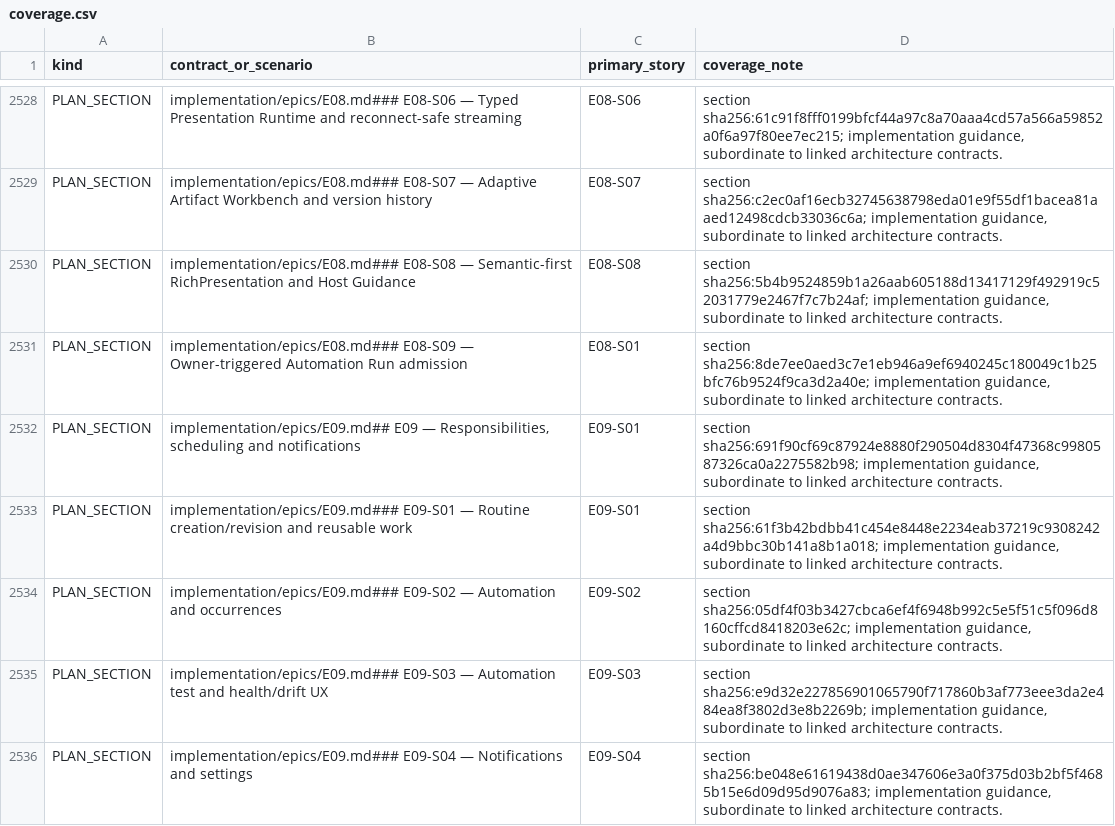
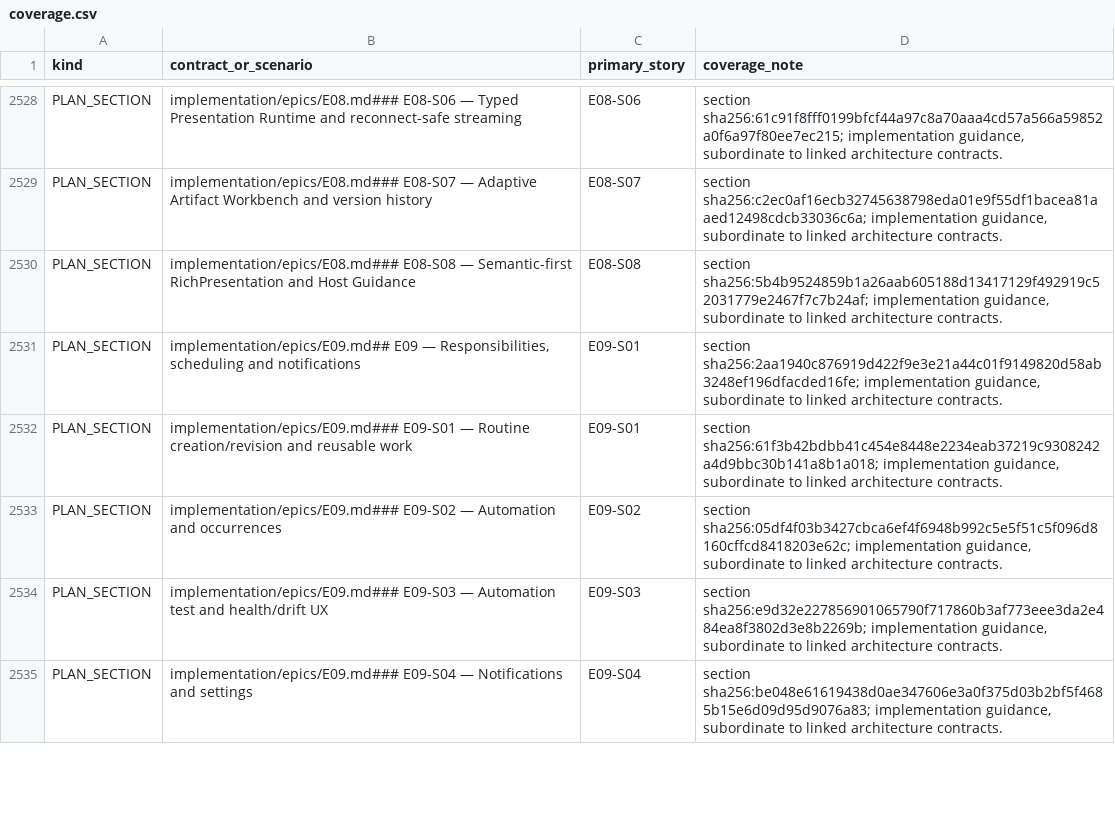
Before and after one commit to sarv-projects/litecowork, a CSV file: implementation/coverage.csv, drawn as a sheet; only a part is shown, gaps mark what is left out; the diff covers the shown part only.

Commit message:
docs(implementation): refresh coverage after story correction

```diff
--- a/implementation/coverage.csv
+++ b/implementation/coverage.csv
@@ -2530,4 +2530,3 @@ PLAN_SECTION,implementation/epics/E08.md### E08-S07 — Adaptive Artifact Workbe
 PLAN_SECTION,implementation/epics/E08.md### E08-S08 — Semantic-first RichPresentation and Host Guidance,E08-S08,"section sha256:5b4b9524859b1a26aab605188d13417129f492919c52031779e2467f7c7b24af; implementation guidance, subordinate to linked architecture contracts."
-PLAN_SECTION,implementation/epics/E08.md### E08-S09 — Owner-triggered Automation Run admission,E08-S01,"section sha256:8de7ee0aed3c7e1eb946a9ef6940245c180049c1b25bfc76b9524f9ca3d2a40e; implementation guidance, subordinate to linked architecture contracts."
-PLAN_SECTION,"implementation/epics/E09.md## E09 — Responsibilities, scheduling and notifications",E09-S01,"section sha256:691f90cf69c87924e8880f290504d8304f47368c9980587326ca0a2275582b98; implementation guidance, subordinate to linked architecture contracts."
+PLAN_SECTION,"implementation/epics/E09.md## E09 — Responsibilities, scheduling and notifications",E09-S01,"section sha256:2aa1940c876919d422f9e3e21a44c01f9149820d58ab3248ef196dfacded16fe; implementation guidance, subordinate to linked architecture contracts."
 PLAN_SECTION,implementation/epics/E09.md### E09-S01 — Routine creation/revision and reusable work,E09-S01,"section sha256:61f3b42bdbb41c454e8448e2234eab37219c9308242a4d9bbc30b141a8b1a018; implementation guidance, subordinate to linked architecture contracts."
```
Also changed, not shown: 4 edited cells elsewhere in this file, 1 other file.
